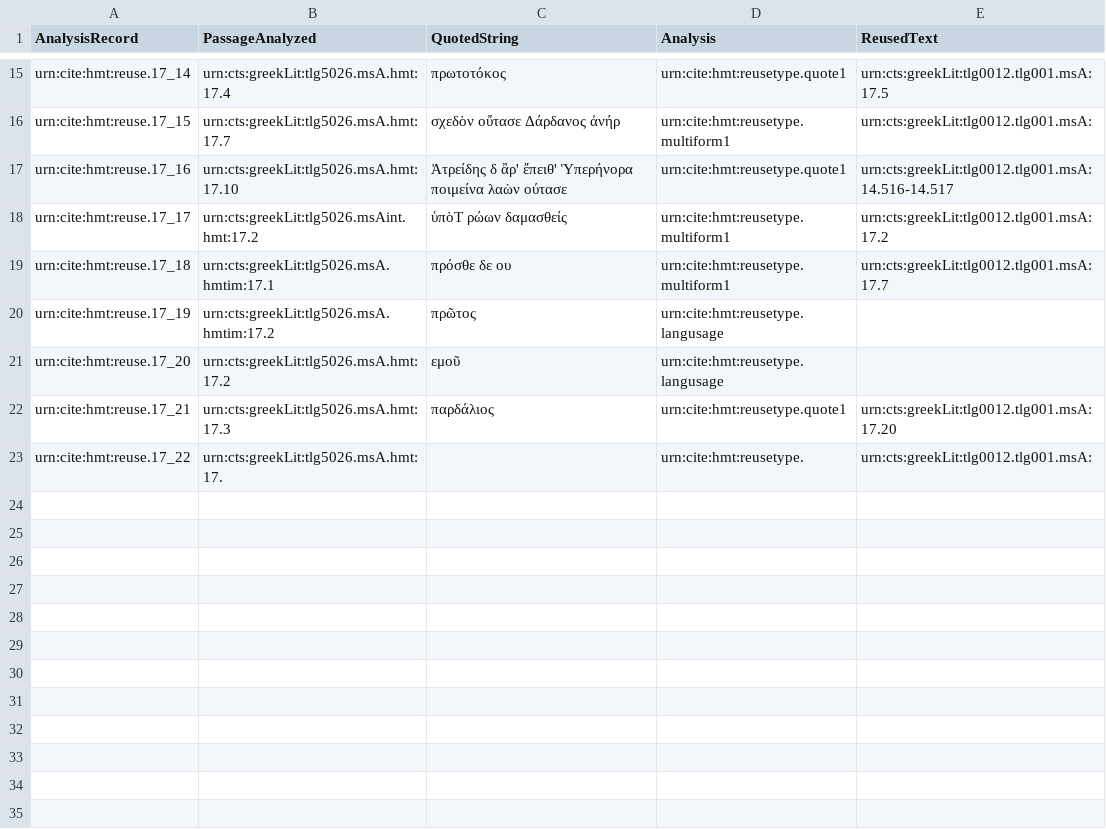
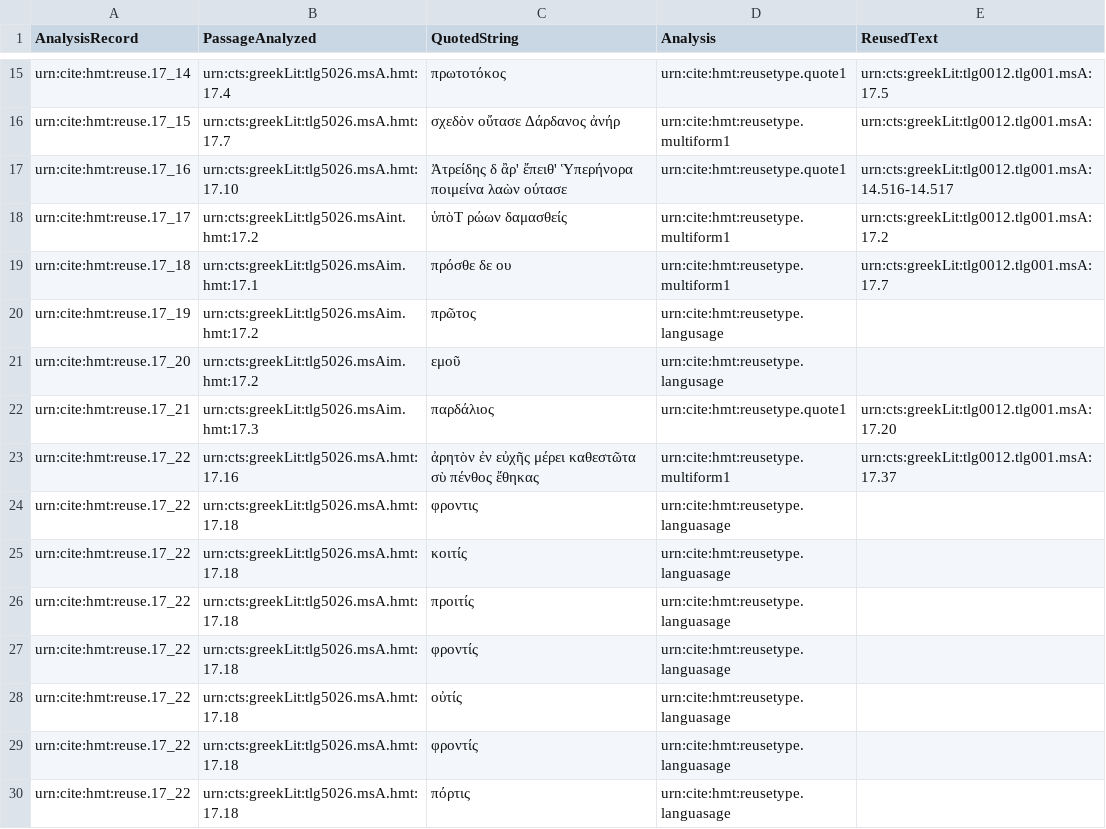
Before and after one commit to mwauke/closed-hc-il17, a CSV file: collections/reuse.csv, drawn as a sheet; only a part is shown, gaps mark what is left out.

Commit message:
Update reuse.csv

```diff
--- a/collections/reuse.csv
+++ b/collections/reuse.csv
@@ -18,6 +18,13 @@ urn:cite:hmt:reuse.17_16,urn:cts:greekLit:tlg5026.msA.hmt:17.10,"Ἀτρείδη
 urn:cite:hmt:reuse.17_17,urn:cts:greekLit:tlg5026.msAint.hmt:17.2,"ὑπὸΤ ρώων δαμασθείς",urn:cite:hmt:reusetype.multiform1,urn:cts:greekLit:tlg0012.tlg001.msA:17.2
-urn:cite:hmt:reuse.17_18,urn:cts:greekLit:tlg5026.msA.hmtim:17.1,"πρόσθε δε ου",urn:cite:hmt:reusetype.multiform1,urn:cts:greekLit:tlg0012.tlg001.msA:17.7
-urn:cite:hmt:reuse.17_19,urn:cts:greekLit:tlg5026.msA.hmtim:17.2,"πρῶτος",urn:cite:hmt:reusetype.langusage,
-urn:cite:hmt:reuse.17_20,urn:cts:greekLit:tlg5026.msA.hmt:17.2,"εμοῦ",urn:cite:hmt:reusetype.langusage,
-urn:cite:hmt:reuse.17_21,urn:cts:greekLit:tlg5026.msA.hmt:17.3,"παρδάλιος",urn:cite:hmt:reusetype.quote1,urn:cts:greekLit:tlg0012.tlg001.msA:17.20
-urn:cite:hmt:reuse.17_22,urn:cts:greekLit:tlg5026.msA.hmt:17.,"",urn:cite:hmt:reusetype.,urn:cts:greekLit:tlg0012.tlg001.msA:
+urn:cite:hmt:reuse.17_18,urn:cts:greekLit:tlg5026.msAim.hmt:17.1,"πρόσθε δε ου",urn:cite:hmt:reusetype.multiform1,urn:cts:greekLit:tlg0012.tlg001.msA:17.7
+urn:cite:hmt:reuse.17_19,urn:cts:greekLit:tlg5026.msAim.hmt:17.2,"πρῶτος",urn:cite:hmt:reusetype.langusage,
+urn:cite:hmt:reuse.17_20,urn:cts:greekLit:tlg5026.msAim.hmt:17.2,"εμοῦ",urn:cite:hmt:reusetype.langusage,
+urn:cite:hmt:reuse.17_21,urn:cts:greekLit:tlg5026.msAim.hmt:17.3,"παρδάλιος",urn:cite:hmt:reusetype.quote1,urn:cts:greekLit:tlg0012.tlg001.msA:17.20
+urn:cite:hmt:reuse.17_22,urn:cts:greekLit:tlg5026.msA.hmt:17.16,"ἀρητὸν ἐν εὐχῆς μέρει καθεστῶτα σὺ πένθος ἔθηκας",urn:cite:hmt:reusetype.multiform1,urn:cts:greekLit:tlg0012.tlg001.msA:17.37
+urn:cite:hmt:reuse.17_22,urn:cts:greekLit:tlg5026.msA.hmt:17.18,"φροντις",urn:cite:hmt:reusetype.languasage,
+urn:cite:hmt:reuse.17_22,urn:cts:greekLit:tlg5026.msA.hmt:17.18,"κοιτίς",urn:cite:hmt:reusetype.languasage,
+urn:cite:hmt:reuse.17_22,urn:cts:greekLit:tlg5026.msA.hmt:17.18,"προιτίς",urn:cite:hmt:reusetype.languasage,
+urn:cite:hmt:reuse.17_22,urn:cts:greekLit:tlg5026.msA.hmt:17.18,"φροντίς",urn:cite:hmt:reusetype.languasage,
+urn:cite:hmt:reuse.17_22,urn:cts:greekLit:tlg5026.msA.hmt:17.18,"οὐτίς",urn:cite:hmt:reusetype.languasage,
+urn:cite:hmt:reuse.17_22,urn:cts:greekLit:tlg5026.msA.hmt:17.18,"φροντίς",urn:cite:hmt:reusetype.languasage,
+urn:cite:hmt:reuse.17_22,urn:cts:greekLit:tlg5026.msA.hmt:17.18,"πόρτις",urn:cite:hmt:reusetype.languasage,
```
